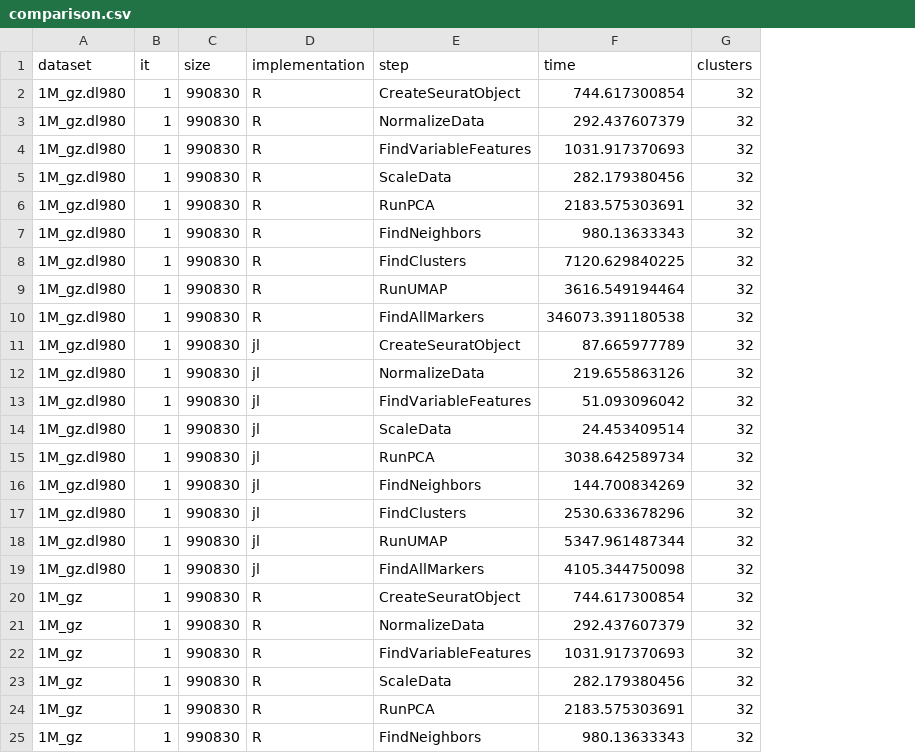
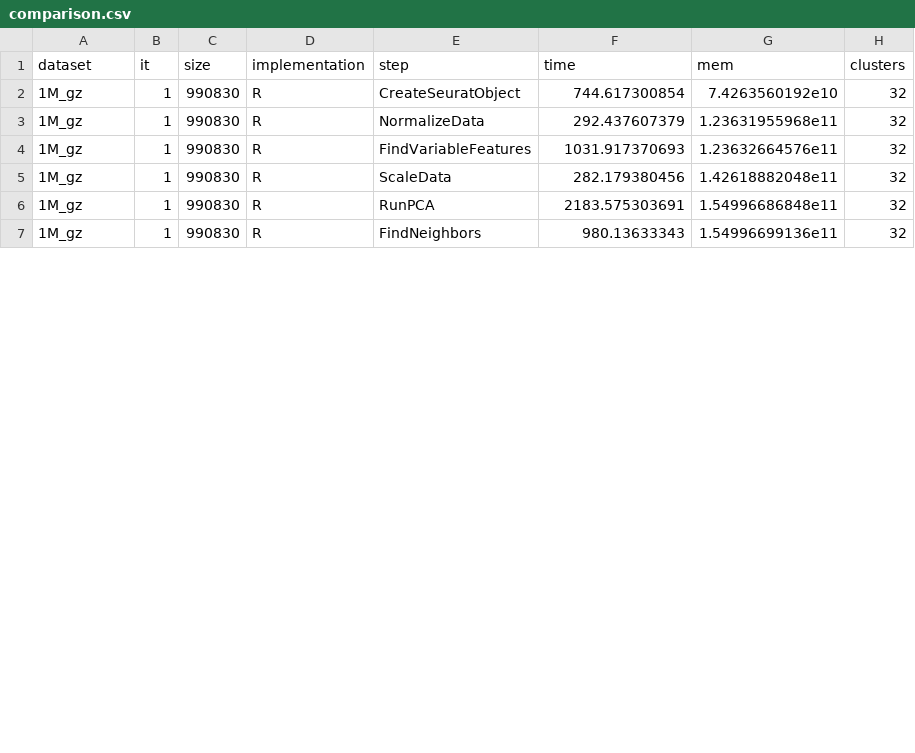
Before and after one commit to ExaScience/Severo-experiments, a CSV file: benchmarking/comparison.csv, drawn as a sheet; only a part is shown; removed rows and columns are numbered as before the commit, all else as after; the diff covers the shown part only; the diff names each change by its address in the sheet, - before the commit and + after, or states it on an @@ line.

```diff
--- a/benchmarking/comparison.csv
+++ b/benchmarking/comparison.csv
+column G (mem), rows 2-7: 7.4263560192e10 | 1.23631955968e11 | 1.23632664576e11 | 1.42618882048e11 | 1.54996686848e11 | 1.54996699136e11
-row 2: 1M_gz.dl980 | 1 | 990830 | R | CreateSeuratObject | 744.617300854 | 32
-row 3: 1M_gz.dl980 | 1 | 990830 | R | NormalizeData | 292.437607379 | 32
-row 4: 1M_gz.dl980 | 1 | 990830 | R | FindVariableFeatures | 1031.917370693 | 32
-row 5: 1M_gz.dl980 | 1 | 990830 | R | ScaleData | 282.179380456 | 32
-row 6: 1M_gz.dl980 | 1 | 990830 | R | RunPCA | 2183.575303691 | 32
-row 7: 1M_gz.dl980 | 1 | 990830 | R | FindNeighbors | 980.13633343 | 32
-row 8: 1M_gz.dl980 | 1 | 990830 | R | FindClusters | 7120.629840225 | 32
-row 9: 1M_gz.dl980 | 1 | 990830 | R | RunUMAP | 3616.549194464 | 32
-row 10: 1M_gz.dl980 | 1 | 990830 | R | FindAllMarkers | 346073.391180538 | 32
-row 11: 1M_gz.dl980 | 1 | 990830 | jl | CreateSeuratObject | 87.665977789 | 32
-row 12: 1M_gz.dl980 | 1 | 990830 | jl | NormalizeData | 219.655863126 | 32
-row 13: 1M_gz.dl980 | 1 | 990830 | jl | FindVariableFeatures | 51.093096042 | 32
-row 14: 1M_gz.dl980 | 1 | 990830 | jl | ScaleData | 24.453409514 | 32
-row 15: 1M_gz.dl980 | 1 | 990830 | jl | RunPCA | 3038.642589734 | 32
-row 16: 1M_gz.dl980 | 1 | 990830 | jl | FindNeighbors | 144.700834269 | 32
-row 17: 1M_gz.dl980 | 1 | 990830 | jl | FindClusters | 2530.633678296 | 32
-row 18: 1M_gz.dl980 | 1 | 990830 | jl | RunUMAP | 5347.961487344 | 32
-row 19: 1M_gz.dl980 | 1 | 990830 | jl | FindAllMarkers | 4105.344750098 | 32
```
Also changed, not shown: 18 edited cells elsewhere in this file, benchmarking/ari_hvf.csv, benchmarking/ari_nohvf.csv, 2 other files.
